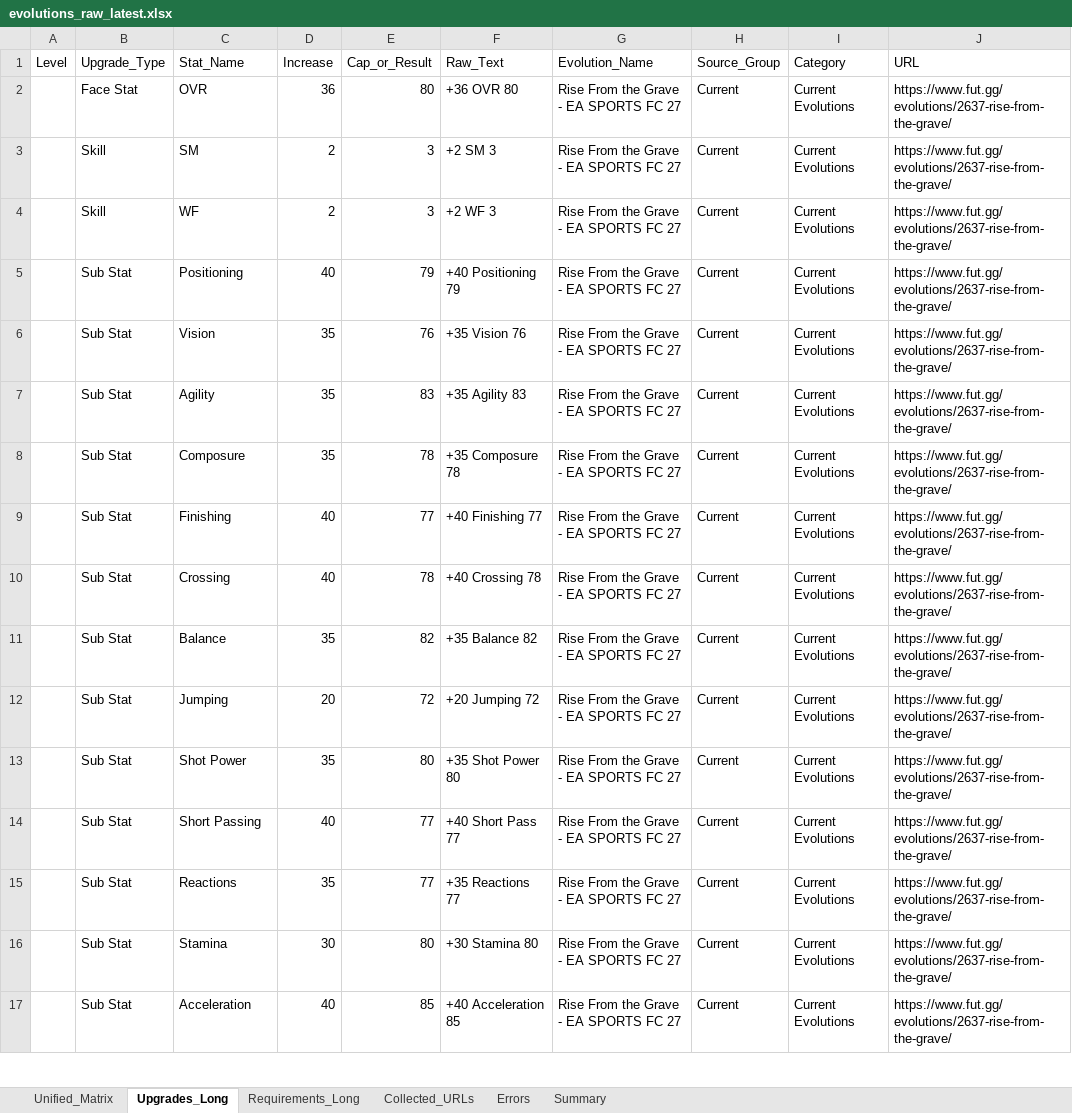
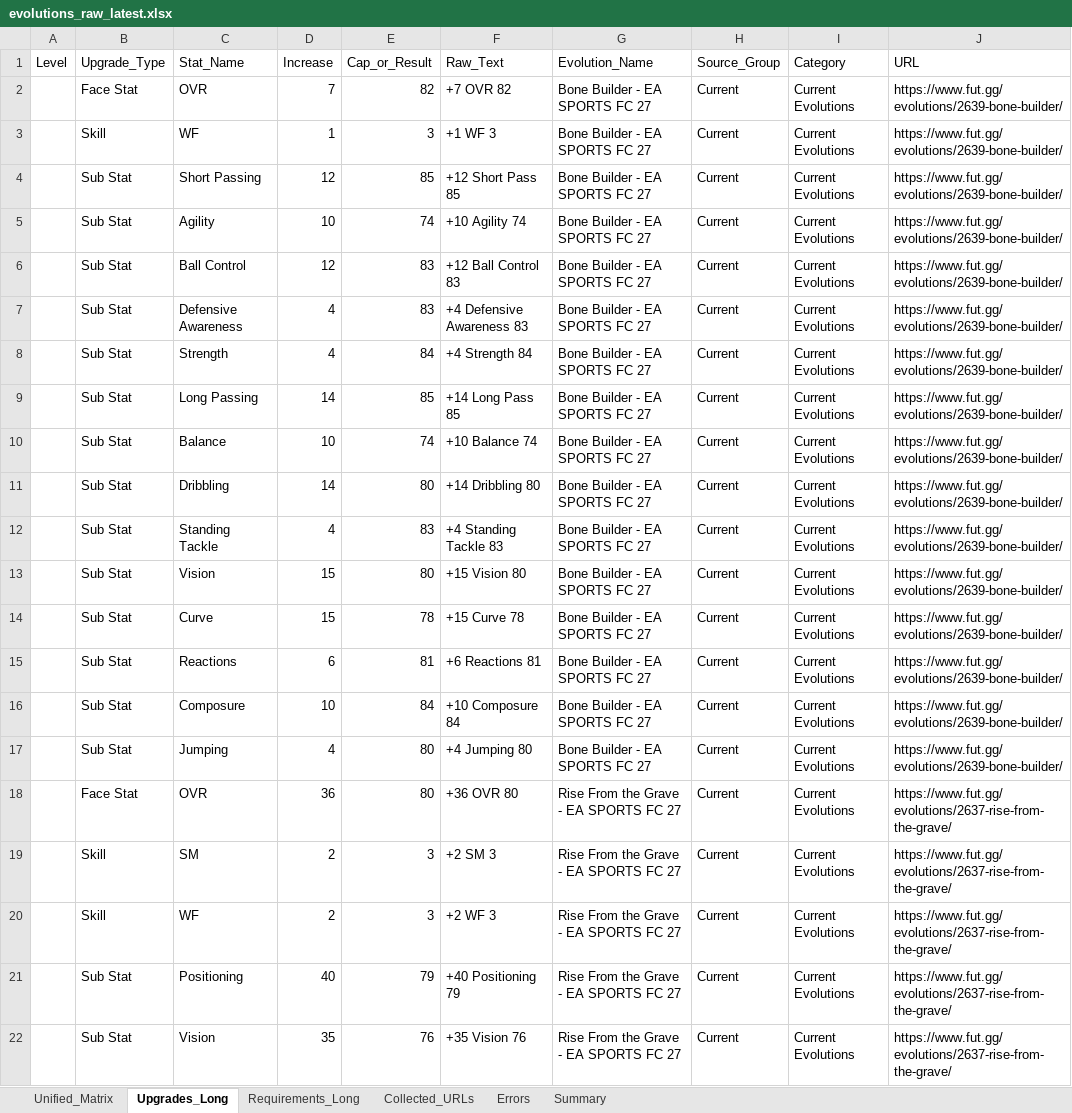
Before and after one commit to lemora87/futgg-objective-crawler, an Excel workbook: latest/evolutions_raw_latest.xlsx, sheet Upgrades_Long, drawn as a sheet; only a part is shown; the shorter side is filled out with more unchanged rows; values as stored, in another font and other column widths than the file's, no borders; the diff covers the shown part only; the diff names each change by its address in the sheet, - before the commit and + after, or states it on an @@ line.

```diff
--- a/latest/evolutions_raw_latest.xlsx (sheet Upgrades_Long)
+++ b/latest/evolutions_raw_latest.xlsx (sheet Upgrades_Long)
+row 2:  | Face Stat | OVR | 7 | 82 | +7 OVR 82 | Bone Builder - EA SPORTS FC 27 | Current | Current Evolutions | https://www.fut.gg/evolutions/2639-bone-builder/
+row 3:  | Skill | WF | 1 | 3 | +1 WF 3 | Bone Builder - EA SPORTS FC 27 | Current | Current Evolutions | https://www.fut.gg/evolutions/2639-bone-builder/
+row 4:  | Sub Stat | Short Passing | 12 | 85 | +12 Short Pass 85 | Bone Builder - EA SPORTS FC 27 | Current | Current Evolutions | https://www.fut.gg/evolutions/2639-bone-builder/
+row 5:  | Sub Stat | Agility | 10 | 74 | +10 Agility 74 | Bone Builder - EA SPORTS FC 27 | Current | Current Evolutions | https://www.fut.gg/evolutions/2639-bone-builder/
+row 6:  | Sub Stat | Ball Control | 12 | 83 | +12 Ball Control 83 | Bone Builder - EA SPORTS FC 27 | Current | Current Evolutions | https://www.fut.gg/evolutions/2639-bone-builder/
+row 7:  | Sub Stat | Defensive Awareness | 4 | 83 | +4 Defensive Awareness 83 | Bone Builder - EA SPORTS FC 27 | Current | Current Evolutions | https://www.fut.gg/evolutions/2639-bone-builder/
+row 8:  | Sub Stat | Strength | 4 | 84 | +4 Strength 84 | Bone Builder - EA SPORTS FC 27 | Current | Current Evolutions | https://www.fut.gg/evolutions/2639-bone-builder/
+row 9:  | Sub Stat | Long Passing | 14 | 85 | +14 Long Pass 85 | Bone Builder - EA SPORTS FC 27 | Current | Current Evolutions | https://www.fut.gg/evolutions/2639-bone-builder/
+row 10:  | Sub Stat | Balance | 10 | 74 | +10 Balance 74 | Bone Builder - EA SPORTS FC 27 | Current | Current Evolutions | https://www.fut.gg/evolutions/2639-bone-builder/
+row 11:  | Sub Stat | Dribbling | 14 | 80 | +14 Dribbling 80 | Bone Builder - EA SPORTS FC 27 | Current | Current Evolutions | https://www.fut.gg/evolutions/2639-bone-builder/
+row 12:  | Sub Stat | Standing Tackle | 4 | 83 | +4 Standing Tackle 83 | Bone Builder - EA SPORTS FC 27 | Current | Current Evolutions | https://www.fut.gg/evolutions/2639-bone-builder/
+row 13:  | Sub Stat | Vision | 15 | 80 | +15 Vision 80 | Bone Builder - EA SPORTS FC 27 | Current | Current Evolutions | https://www.fut.gg/evolutions/2639-bone-builder/
+row 14:  | Sub Stat | Curve | 15 | 78 | +15 Curve 78 | Bone Builder - EA SPORTS FC 27 | Current | Current Evolutions | https://www.fut.gg/evolutions/2639-bone-builder/
+row 15:  | Sub Stat | Reactions | 6 | 81 | +6 Reactions 81 | Bone Builder - EA SPORTS FC 27 | Current | Current Evolutions | https://www.fut.gg/evolutions/2639-bone-builder/
+row 16:  | Sub Stat | Composure | 10 | 84 | +10 Composure 84 | Bone Builder - EA SPORTS FC 27 | Current | Current Evolutions | https://www.fut.gg/evolutions/2639-bone-builder/
+row 17:  | Sub Stat | Jumping | 4 | 80 | +4 Jumping 80 | Bone Builder - EA SPORTS FC 27 | Current | Current Evolutions | https://www.fut.gg/evolutions/2639-bone-builder/
```
Also changed, not shown: 16 removed rows elsewhere in this sheet, sheet Unified_Matrix, sheet Requirements_Long, sheet Collected_URLs, sheet Summary, latest/evolutions_analysis_latest.xlsx.
